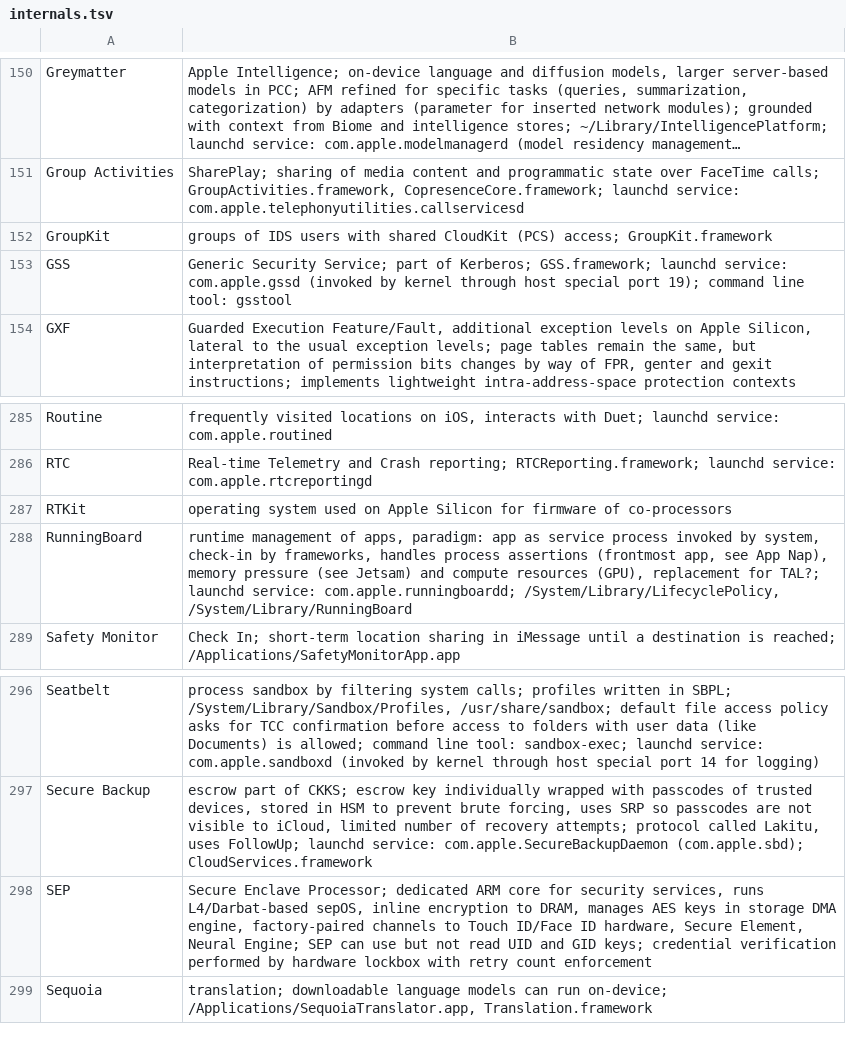
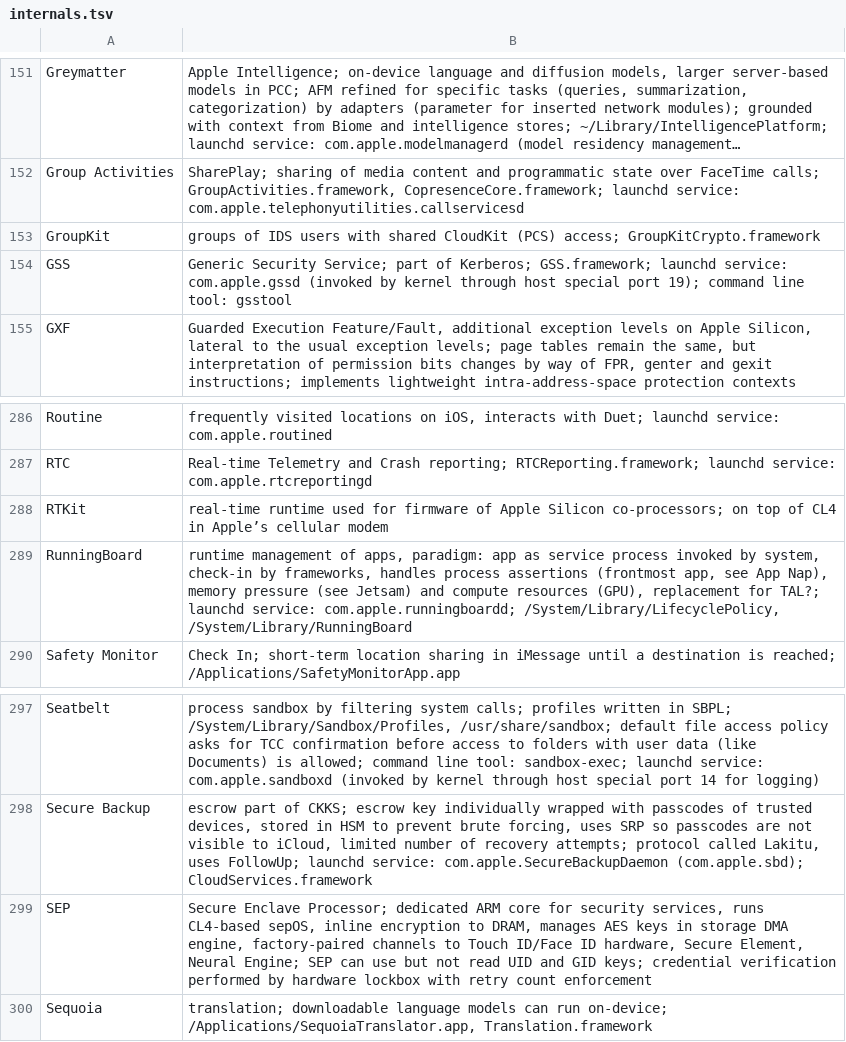
Before and after one commit to mroi/apple-internals, a TSV file: internals.tsv, drawn as a sheet; only a part is shown, gaps mark what is left out; long unchanged cells end in …; addresses are those after the commit; the diff covers the shown part only; the diff names each change by its address in the sheet, - before the commit and + after, or states it on an @@ line.

```diff
--- a/internals.tsv
+++ b/internals.tsv
-B153: …(PCS) access; GroupKit.framework
+B153: …(PCS) access; GroupKitCrypto.framework
-B288: operating system used on Apple Silicon for firmware of co-processors
+B288: real-time runtime used for firmware of Apple Silicon co-processors; on top of CL4 in Apple’s cellular modem
-B299: …services, runs L4/Darbat-based sepOS, inline…
+B299: …services, runs CL4-based sepOS, inline…
```
Also changed, not shown: 2 added rows and 4 edited cells elsewhere in this file.
